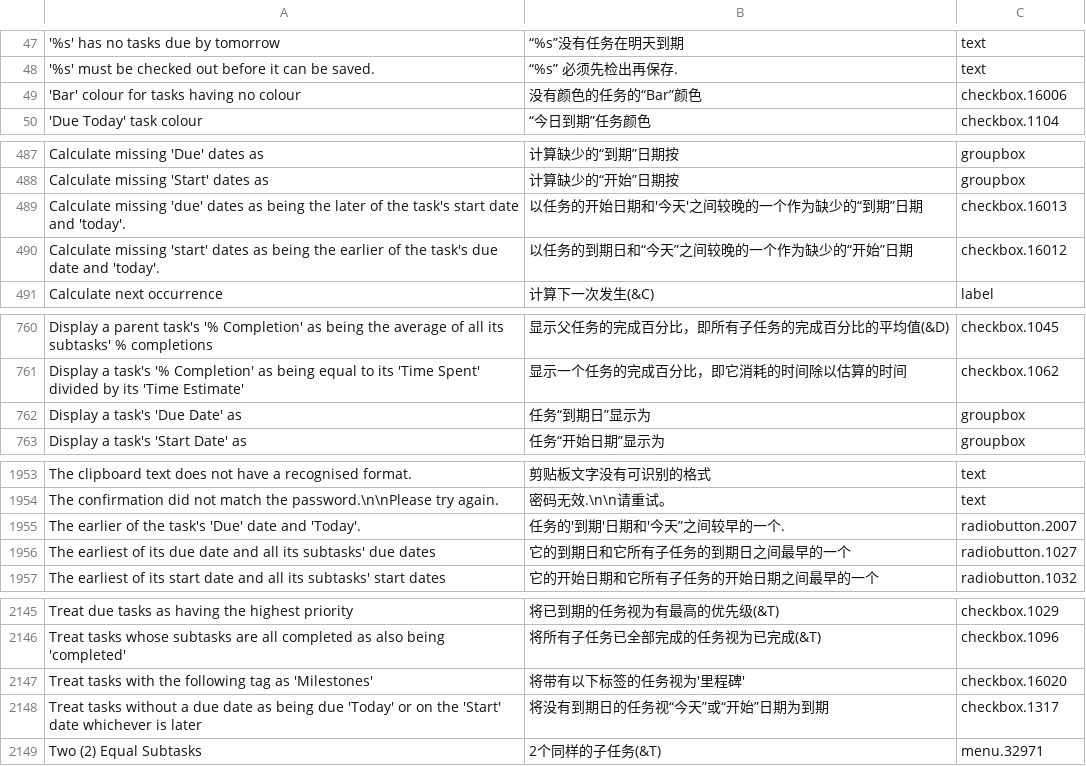
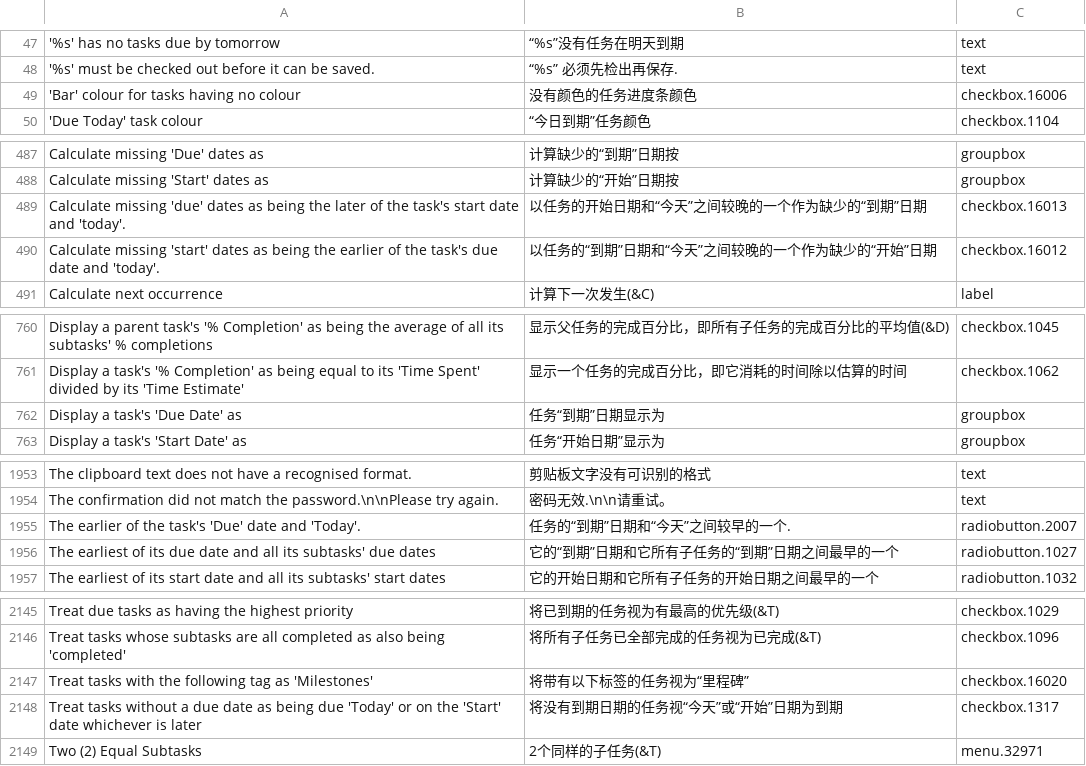
Before and after one commit to abstractspoon/ToDoList_Resources, a CSV file: Translations/Simplified Chinese (China).csv, drawn as a sheet; only a part is shown, gaps mark what is left out; the diff covers the shown part only; the diff names each change by its address in the sheet, - before the commit and + after, or states it on an @@ line.

Commit message:
Update Simplified Chinese (China).csv

```diff
--- a/Translations/Simplified Chinese (China).csv
+++ b/Translations/Simplified Chinese (China).csv
-B49: 没有颜色的任务的“Bar”颜色
+B49: 没有颜色的任务进度条颜色
-B489: 以任务的开始日期和'今天'之间较晚的一个作为缺少的“到期”日期
+B489: 以任务的开始日期和“今天”之间较晚的一个作为缺少的“到期”日期
-B490: 以任务的到期日和“今天”之间较晚的一个作为缺少的“开始”日期
+B490: 以任务的“到期”日期和“今天”之间较晚的一个作为缺少的“开始”日期
-B762: 任务“到期日”显示为
+B762: 任务“到期”日期显示为
-B1955: 任务的'到期'日期和'今天”之间较早的一个.
+B1955: 任务的“到期”日期和“今天”之间较早的一个.
-B1956: 它的到期日和它所有子任务的到期日之间最早的一个
+B1956: 它的“到期”日期和它所有子任务的“到期”日期之间最早的一个
-B2147: 将带有以下标签的任务视为'里程碑'
+B2147: 将带有以下标签的任务视为“里程碑”
-B2148: 将没有到期日的任务视“今天”或“开始”日期为到期
+B2148: 将没有到期日期的任务视“今天”或“开始”日期为到期
```
Also changed, not shown: 5 edited cells elsewhere in this file.
